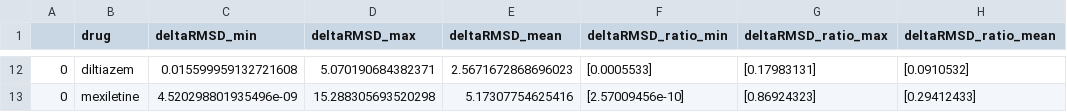
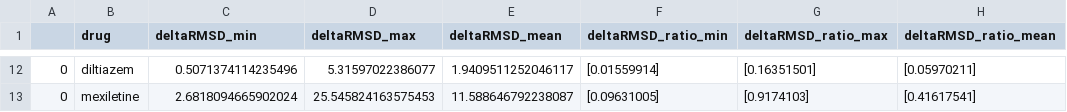
Before and after one commit to FarmHJ/importance-of-binding-mechanism, a CSV file: simulation_data/supp_mat/APD90diff_N/N_percentage_diff.csv, drawn as a sheet; only a part is shown, gaps mark what is left out; the diff covers the shown part only.

Commit message:
Replot supp mat figures with data using opt model

```diff
--- a/simulation_data/supp_mat/APD90diff_N/N_percentage_diff.csv
+++ b/simulation_data/supp_mat/APD90diff_N/N_percentage_diff.csv
@@ -12,2 +12,2 @@
-0,diltiazem,0.015599959132721608,5.070190684382371,2.5671672868696023,[0.0005533],[0.17983131],[0.0910532]
-0,mexiletine,4.520298801935496e-09,15.288305693520298,5.17307754625416,[2.57009456e-10],[0.86924323],[0.29412433]
+0,diltiazem,0.5071374114235496,5.31597022386077,1.9409511252046117,[0.01559914],[0.16351501],[0.05970211]
+0,mexiletine,2.6818094665902024,25.545824163575453,11.588646792238087,[0.09631005],[0.9174103],[0.41617541]
```
Also changed, not shown: 59 edited cells elsewhere in this file, 6 other files.
